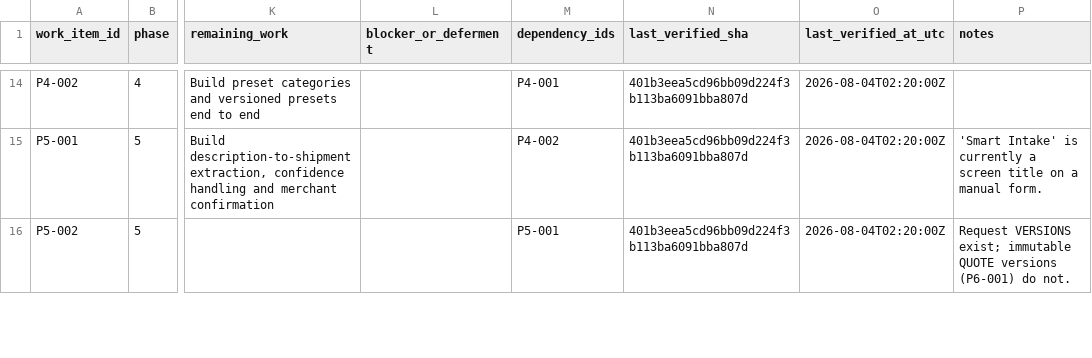
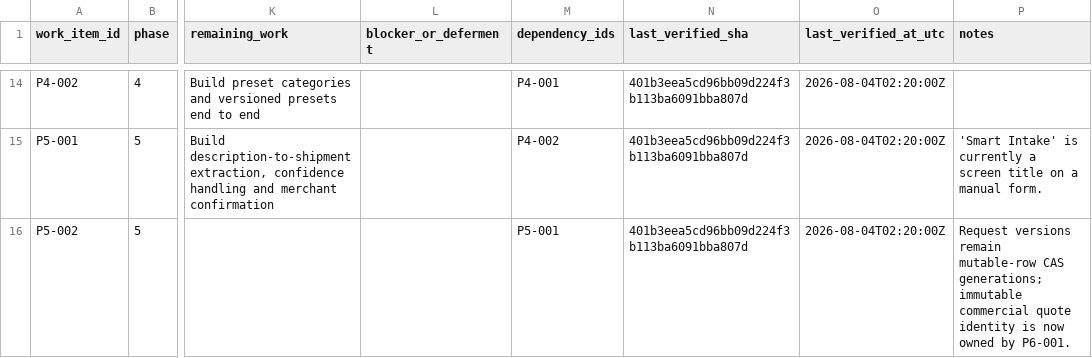
Before and after one commit to kkoly10/couranr-os, a CSV file: docs/couranr-mvp/IMPLEMENTATION_LEDGER.csv, drawn as a sheet; only a part is shown, gaps mark what is left out; the diff covers the shown part only; the diff names each change by its address in the sheet, - before the commit and + after, or states it on an @@ line.

```diff
--- a/docs/couranr-mvp/IMPLEMENTATION_LEDGER.csv
+++ b/docs/couranr-mvp/IMPLEMENTATION_LEDGER.csv
-P16 (notes): Request VERSIONS exist; immutable QUOTE versions (P6-001) do not.
+P16 (notes): Request versions remain mutable-row CAS generations; immutable commercial quote identity is now owned by P6-001.
```
Also changed, not shown: 9 edited cells elsewhere in this file, 50 other files.
